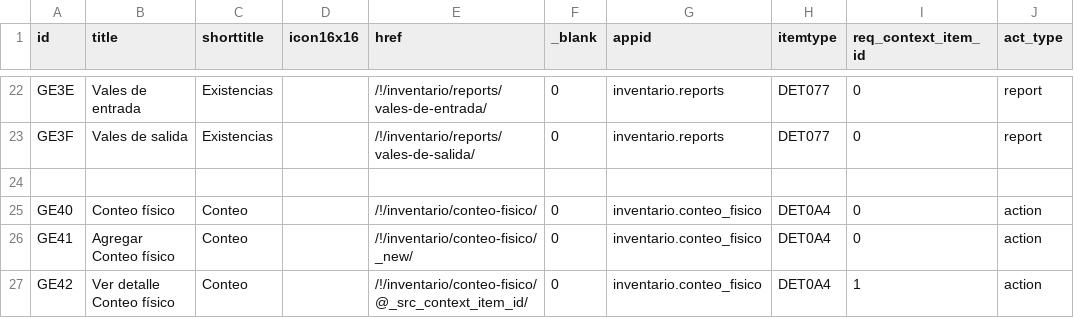
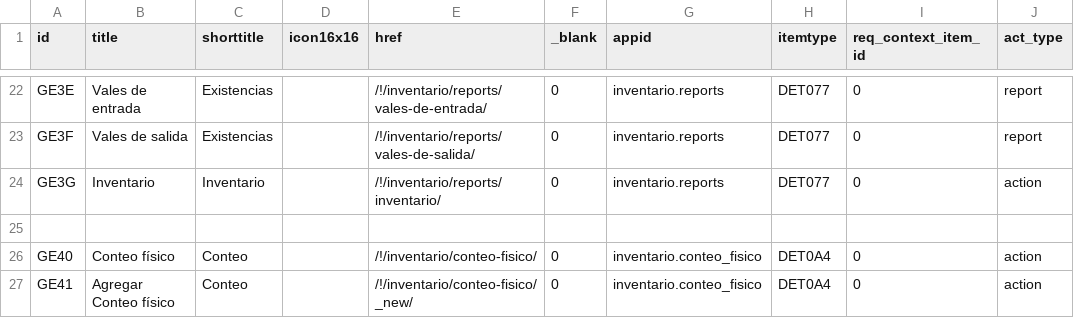
Before and after one commit to Induxsoft/movinv, a CSV file: src/inventario/_install/app_info/sys_app_item_action.csv, drawn as a sheet; only a part is shown, gaps mark what is left out; the shorter side is filled out with more unchanged rows; the diff names each change by its address in the sheet, - before the commit and + after, or states it on an @@ line.

Commit message:
feat: Nuevo reporte "Inventario"

```diff
--- a/src/inventario/_install/app_info/sys_app_item_action.csv
+++ b/src/inventario/_install/app_info/sys_app_item_action.csv
+row 24: GE3G | Inventario | Inventario |  | /!/inventario/reports/inventario/ | 0 | inventario.reports | DET077 | 0 | action
```
Also changed, not shown: src/inventario/_install/initial_data/sitem.csv, 5 other files.
